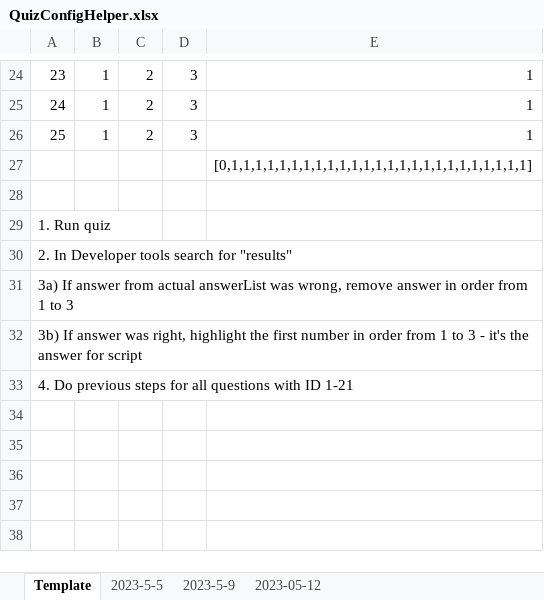
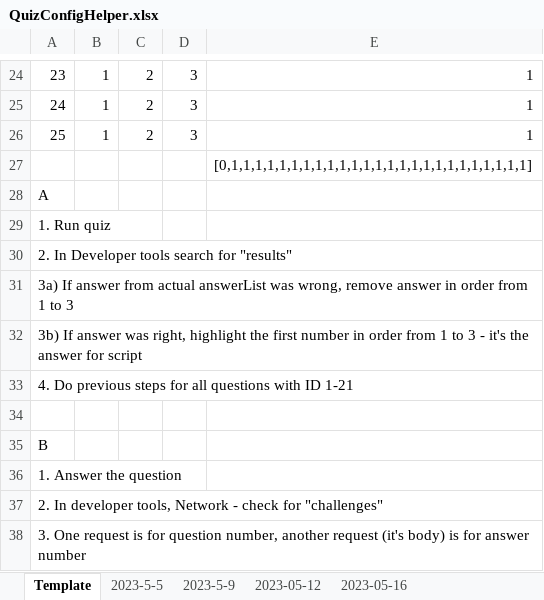
Before and after one commit to Carriosko/Slovensko, an Excel workbook: scripts/QuizConfigHelper.xlsx, sheet Template, drawn as a sheet; only a part is shown, gaps mark what is left out; values as stored, in another font and other column widths than the file's, no borders; table styles not drawn; the diff names each change by its address in the sheet, - before the commit and + after, or states it on an @@ line.

```diff
--- a/scripts/QuizConfigHelper.xlsx (sheet Template)
+++ b/scripts/QuizConfigHelper.xlsx (sheet Template)
+sheet tab: 2023-05-16
@@ column A renumbered in row 28 @@
+row 34: (empty)
+row 35: B
+row 36: 1. Answer the question
+row 37: 2. In developer tools, Network - check for "challenges"
+row 38: 3. One request is for question number, another request (it's body) is for answer number
```
